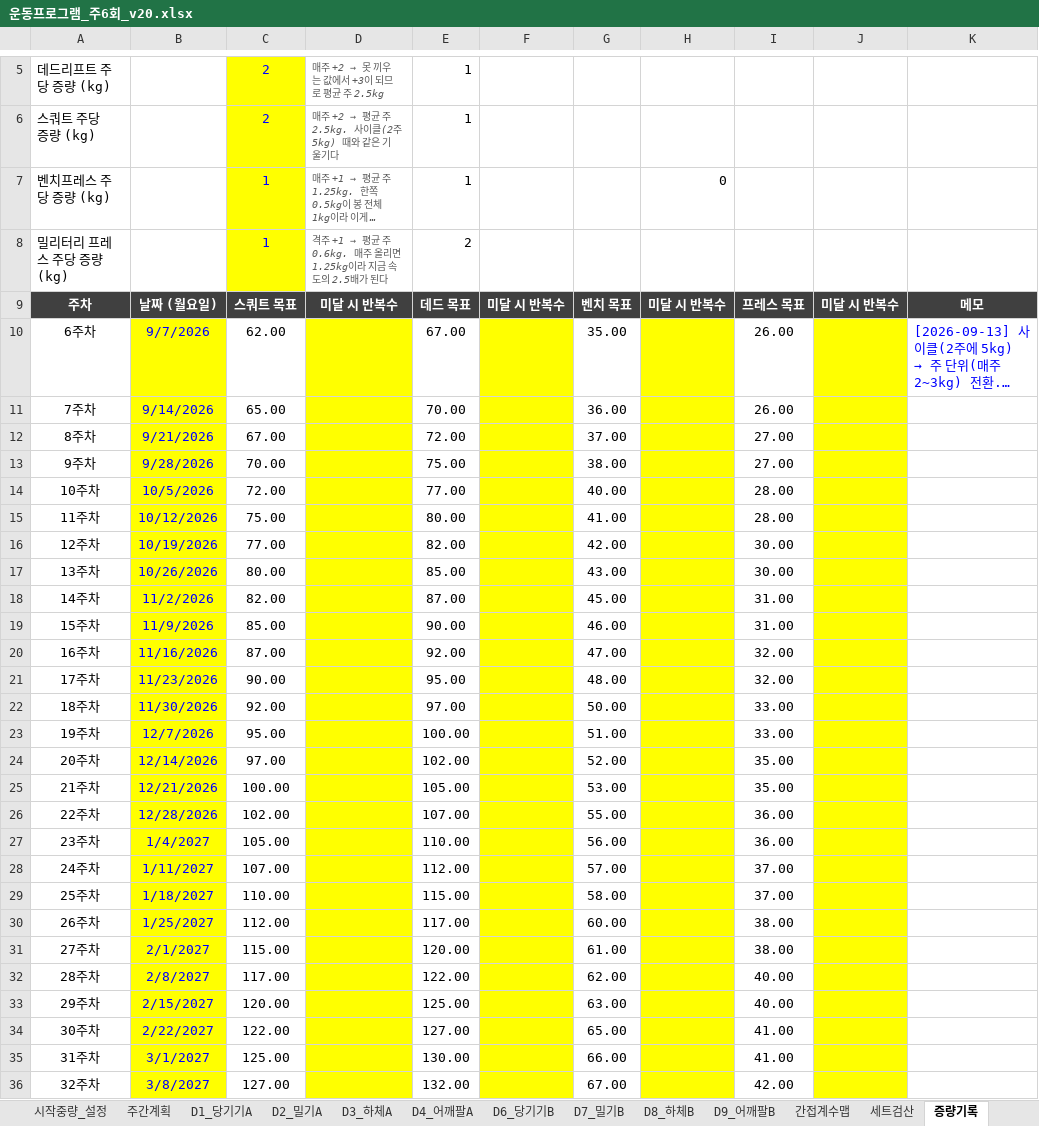
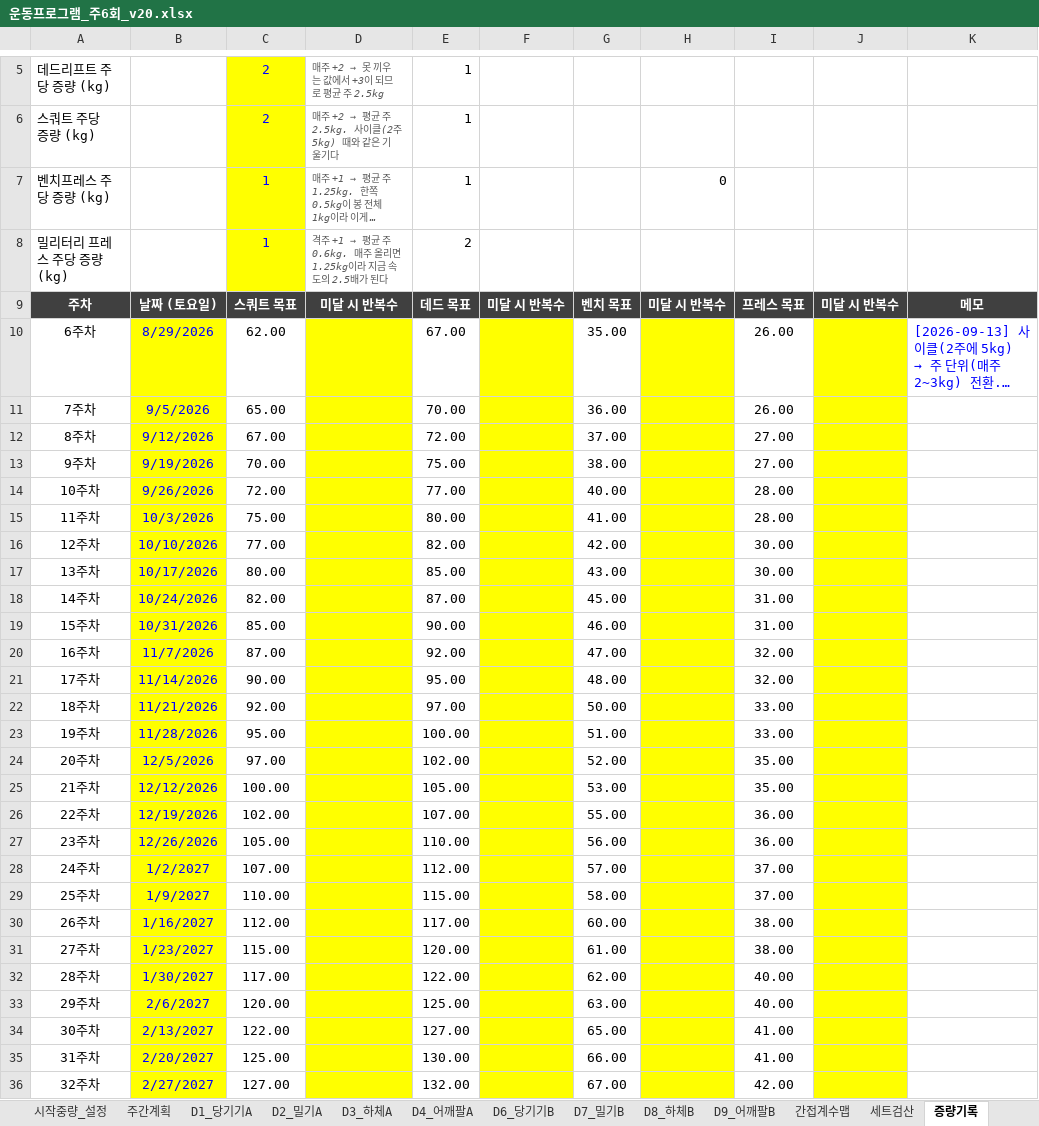
Before and after one commit to ktmffl-max/health1234, an Excel workbook: 운동프로그램_주6회_v20.xlsx, sheet 증량기록, drawn as a sheet; only a part is shown, gaps mark what is left out; long unchanged cells end in …; values as stored, in another font and other column widths than the file's, no borders; the diff covers the shown part only; the diff names each change by its address in the sheet, - before the commit and + after, or states it on an @@ line.

```diff
--- a/운동프로그램_주6회_v20.xlsx (sheet 증량기록)
+++ b/운동프로그램_주6회_v20.xlsx (sheet 증량기록)
-B9: 날짜 (월요일)
+B9: 날짜 (토요일)
-B10: 9/7/2026
+B10: 8/29/2026
-B11: 9/14/2026
+B11: 9/5/2026
-B12: 9/21/2026
+B12: 9/12/2026
-B13: 9/28/2026
+B13: 9/19/2026
-B14: 10/5/2026
+B14: 9/26/2026
-B15: 10/12/2026
+B15: 10/3/2026
-B16: 10/19/2026
+B16: 10/10/2026
-B17: 10/26/2026
+B17: 10/17/2026
-B18: 11/2/2026
+B18: 10/24/2026
-B19: 11/9/2026
+B19: 10/31/2026
-B20: 11/16/2026
+B20: 11/7/2026
-B21: 11/23/2026
+B21: 11/14/2026
-B22: 11/30/2026
+B22: 11/21/2026
-B23: 12/7/2026
+B23: 11/28/2026
-B24: 12/14/2026
+B24: 12/5/2026
-B25: 12/21/2026
+B25: 12/12/2026
-B26: 12/28/2026
+B26: 12/19/2026
-B27: 1/4/2027
+B27: 12/26/2026
-B28: 1/11/2027
+B28: 1/2/2027
-B29: 1/18/2027
+B29: 1/9/2027
-B30: 1/25/2027
+B30: 1/16/2027
-B31: 2/1/2027
+B31: 1/23/2027
-B32: 2/8/2027
+B32: 1/30/2027
-B33: 2/15/2027
+B33: 2/6/2027
-B34: 2/22/2027
+B34: 2/13/2027
-B35: 3/1/2027
+B35: 2/20/2027
-B36: 3/8/2027
+B36: 2/27/2027
```
Also changed, not shown: 3 edited cells elsewhere in this sheet, sheet 복귀_수_하체후면, sheet D8_하체B, sheet D3_하체A, sheet 시작중량_설정, sheet 복귀_토_하체전면, sheet D2_밀기A, 2 more sheets, formulas that keep their value, 3 other files.
